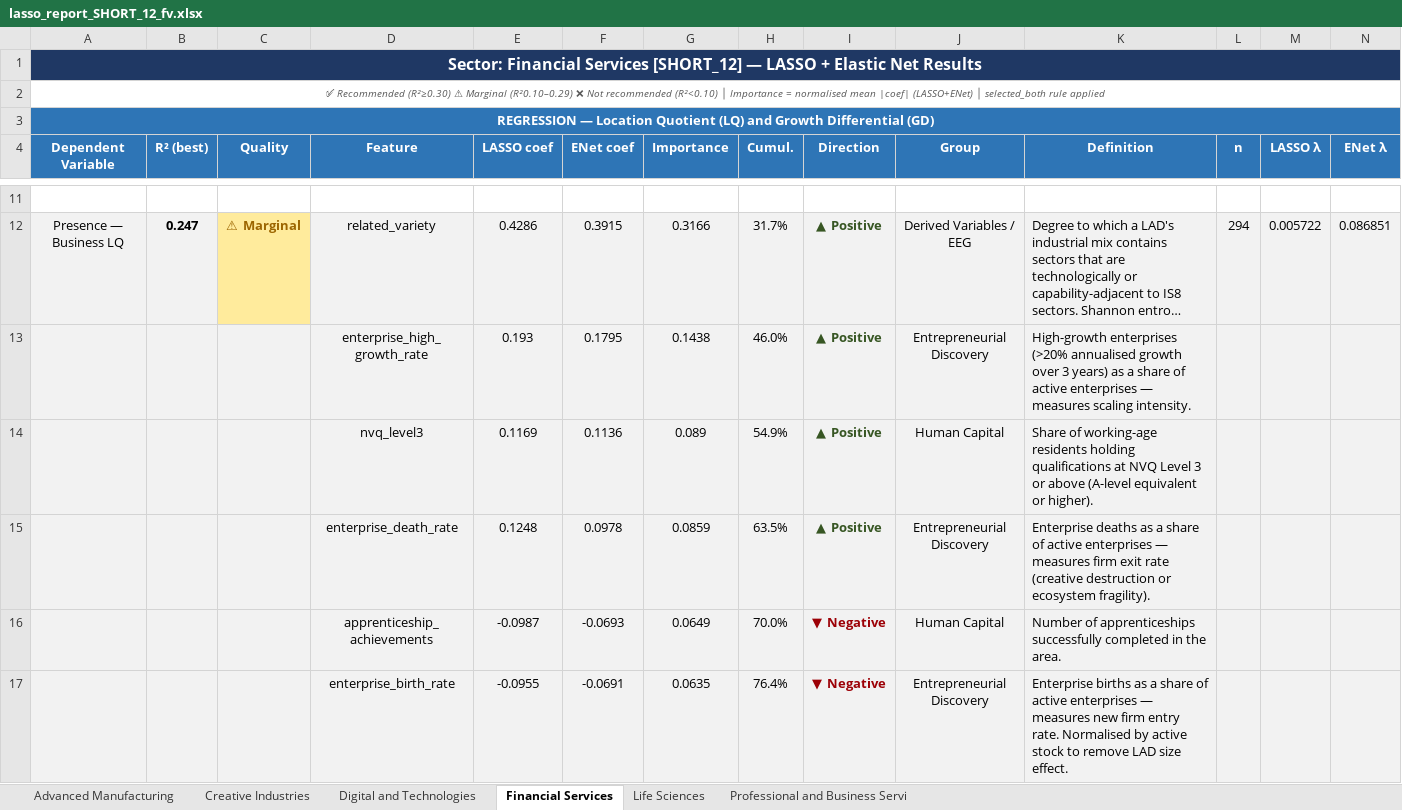
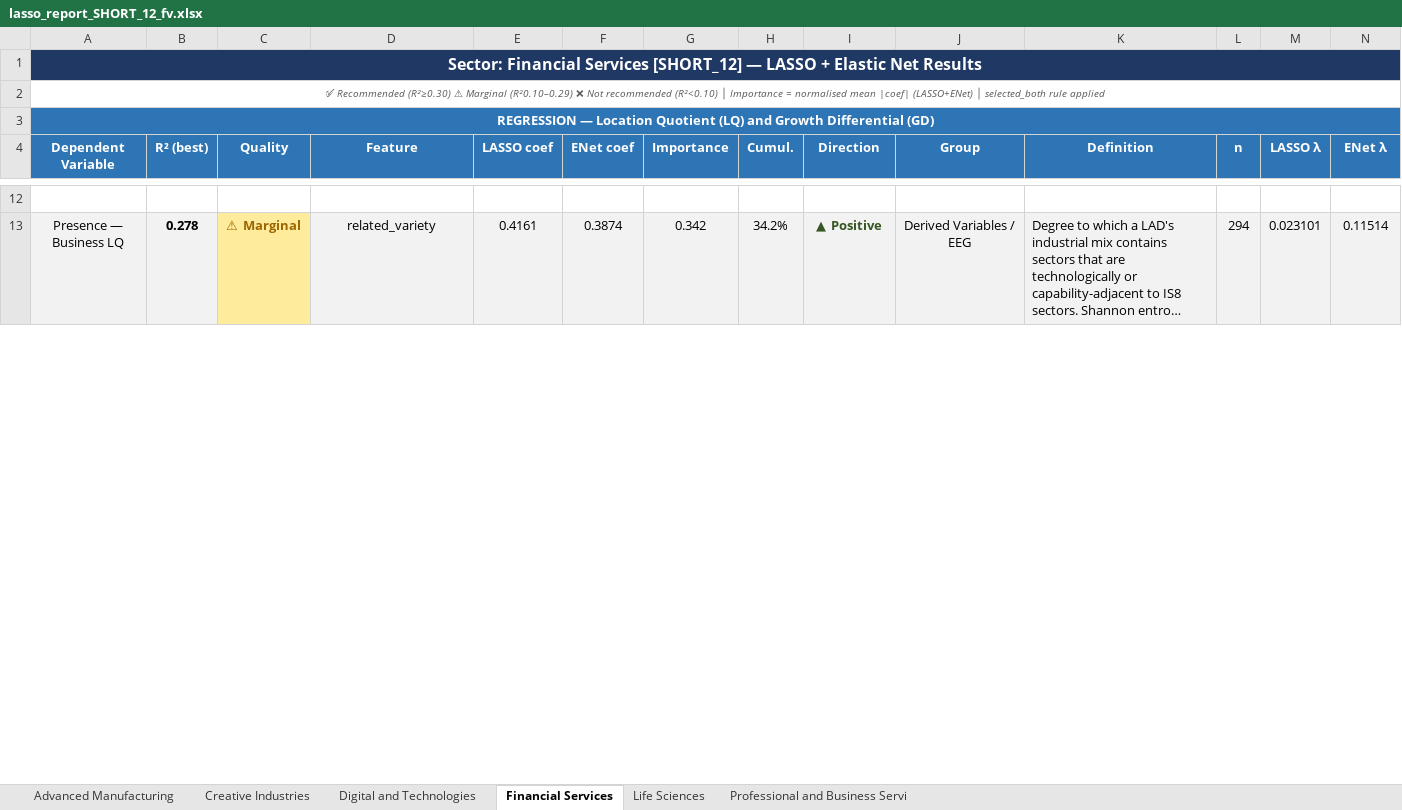
Before and after one commit to Phirtia/Economic_Observatory, an Excel workbook: output/Diane_final_version/lasso_report_SHORT_12_fv.xlsx, sheet Financial Services, drawn as a sheet; only a part is shown, gaps mark what is left out; long unchanged cells end in …; values as stored, in another font and other column widths than the file's, no borders; removed rows and columns are numbered as before the commit, all else as after; rows hold the shown columns only; the diff covers the shown part only; the diff names each change by its address in the sheet, - before the commit and + after, or states it on an @@ line.

```diff
--- a/output/Diane_final_version/lasso_report_SHORT_12_fv.xlsx (sheet Financial Services)
+++ b/output/Diane_final_version/lasso_report_SHORT_12_fv.xlsx (sheet Financial Services)
-B13 (R² (best)): 0.247
+B13 (R² (best)): 0.278
-E13 (LASSO coef): 0.4286
+E13 (LASSO coef): 0.4161
-F13 (ENet coef): 0.3915
+F13 (ENet coef): 0.3874
-G13 (Importance): 0.3166
+G13 (Importance): 0.342
-H13 (Cumul.): 31.7%
+H13 (Cumul.): 34.2%
-M13 (LASSO λ): 0.005722
+M13 (LASSO λ): 0.023101
-N13 (ENet λ): 0.086851
+N13 (ENet λ): 0.11514
-row 13:  |  |  | enterprise_high_growth_rate | 0.193 | 0.1795 | 0.1438 | 46.0% | ▲ Positive | Entrepreneurial Discovery | High-growth enterprises (>20% annualised growth over 3 years) as a share of active enterprises — measures scaling intensity.
-row 14:  |  |  | nvq_level3 | 0.1169 | 0.1136 | 0.089 | 54.9% | ▲ Positive | Human Capital | Share of working-age residents holding qualifications at NVQ Level 3 or above (A-level equivalent or higher).
-row 15:  |  |  | enterprise_death_rate | 0.1248 | 0.0978 | 0.0859 | 63.5% | ▲ Positive | Entrepreneurial Discovery | Enterprise deaths as a share of active enterprises — measures firm exit rate (creative destruction or ecosystem fragility).
-row 16:  |  |  | apprenticeship_achievements | -0.0987 | -0.0693 | 0.0649 | 70.0% | ▼ Negative | Human Capital | Number of apprenticeships successfully completed in the area.
-row 17:  |  |  | enterprise_birth_rate | -0.0955 | -0.0691 | 0.0635 | 76.4% | ▼ Negative | Entrepreneurial Discovery | Enterprise births as a share of active enterprises — measures new firm entry rate. Normalised by active stock to remove LAD size effect.
```
Also changed, not shown: 16 added rows, 12 removed rows and 14 edited cells elsewhere in this sheet, sheet Digital and Technologies, sheet Creative Industries, sheet Advanced Manufacturing, sheet Professional and Business Servi, sheet Life Sciences, output/Diane_final_version/01_methodology_feasibility_fv.xlsx, output/Diane_final_version/lasso_report_FULL_31_fv.xlsx, 43 other files.
